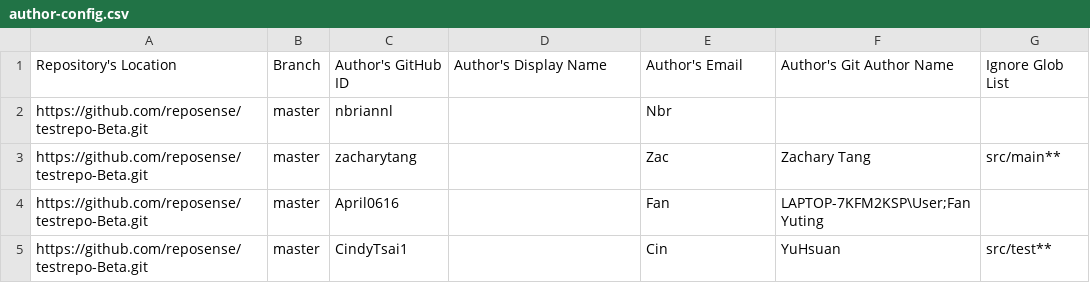
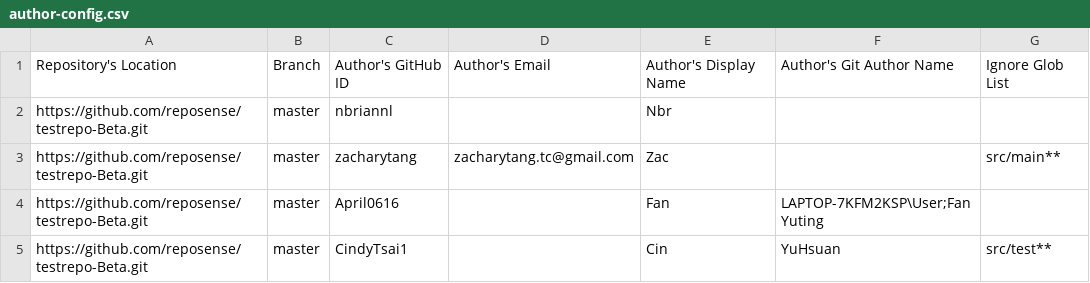
Before and after one commit to reposense/RepoSense, a CSV file: author-config.csv, drawn as a sheet.

Commit message:
Fix author-config.csv

```diff
--- a/author-config.csv
+++ b/author-config.csv
@@ -1,4 +1,4 @@
-Repository's Location,Branch,Author's GitHub ID,Author's Display Name,Author's Email,Author's Git Author Name,Ignore Glob List
+Repository's Location,Branch,Author's GitHub ID,Author's Email,Author's Display Name,Author's Git Author Name,Ignore Glob List
 https://github.com/reposense/testrepo-Beta.git,master,nbriannl,,Nbr,,
-https://github.com/reposense/testrepo-Beta.git,master,zacharytang,,Zac,Zachary Tang,src/main**
+https://github.com/reposense/testrepo-Beta.git,master,zacharytang,zacharytang.tc@gmail.com,Zac,,src/main**
 https://github.com/reposense/testrepo-Beta.git,master,April0616,,Fan,LAPTOP-7KFM2KSP\User;Fan Yuting,
```
Also changed, not shown: 1 other file.
